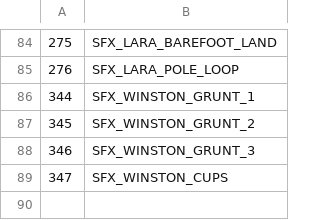
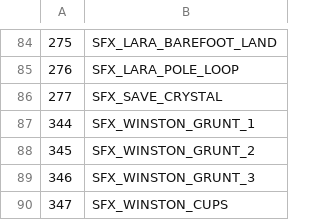
Before and after one commit to LostArtefacts/TRX, a CSV file: data/trx/ship/games/tr1/catalog_samples.csv, drawn as a sheet; only a part is shown, gaps mark what is left out; the diff names each change by its address in the sheet, - before the commit and + after, or states it on an @@ line.

Commit message:
objects/save_crystal: turn the option into a mode
Save crystals were a boolean, and healing was hardcoded for TR3. Replace
it with gameplay.save_crystal_mode: off, save, heal or pickup, available
in every game. The mode picks what the crystal does; the game version
still picks how it looks, so TR1 and TR2 crystals keep resting on the
floor while TR3 ones hover.

Each mode has its own crystal. The TR1 and TR2 injection gains a green
mesh for healing; a new TR3 one adds a blue mesh for saving and pickups,
hue-rotated from the green the level data ships, since that color is
painted into the texture rather than cast by the light. Color, mesh, bob
and heal amount are object properties, which needed an RGB property
type.

Pickup crystals exist only to be counted, so they always show their row
in the level statistics and the setting for it is greyed out.

Resolves TRX93

```diff
--- a/data/trx/ship/games/tr1/catalog_samples.csv
+++ b/data/trx/ship/games/tr1/catalog_samples.csv
+row 86: 277 | SFX_SAVE_CRYSTAL
```
Also changed, not shown: data/trx/ship/games/tr2/catalog_samples.csv, 42 other files.
